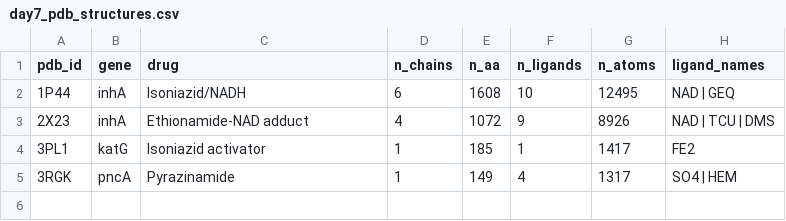
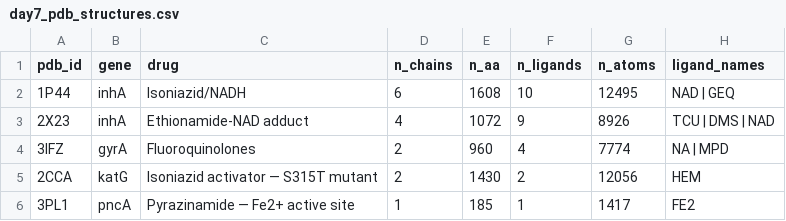
Before and after one commit to ShegouB/selftrainingw2, a CSV file: results/day7_pdb_structures.csv, drawn as a sheet.

```diff
--- a/results/day7_pdb_structures.csv
+++ b/results/day7_pdb_structures.csv
@@ -2,4 +2,5 @@ pdb_id,gene,drug,n_chains,n_aa,n_ligands,n_atoms,ligand_names
 1P44,inhA,Isoniazid/NADH,6,1608,10,12495,NAD | GEQ
-2X23,inhA,Ethionamide-NAD adduct,4,1072,9,8926,NAD | TCU | DMS
-3PL1,katG,Isoniazid activator,1,185,1,1417,FE2
-3RGK,pncA,Pyrazinamide,1,149,4,1317,SO4 | HEM
+2X23,inhA,Ethionamide-NAD adduct,4,1072,9,8926,TCU | DMS | NAD
+3IFZ,gyrA,Fluoroquinolones,2,960,4,7774,NA | MPD
+2CCA,katG,Isoniazid activator — S315T mutant,2,1430,2,12056,HEM
+3PL1,pncA,Pyrazinamide — Fe2+ active site,1,185,1,1417,FE2
```
Also changed, not shown: 4 other files.
